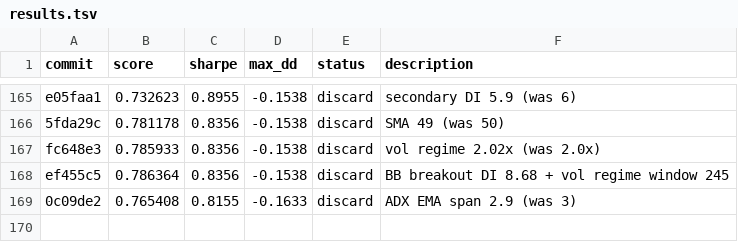
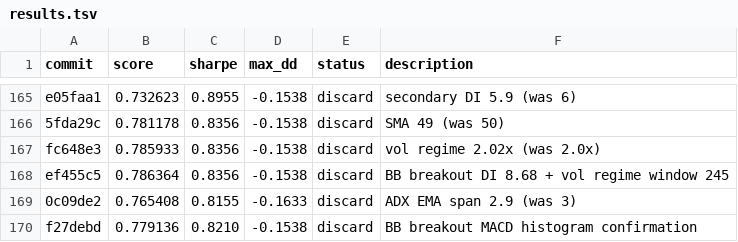
Before and after one commit to auditmos/autoquant, a TSV file: results.tsv, drawn as a sheet; only a part is shown, gaps mark what is left out.

Commit message:
Update results.tsv

```diff
--- a/results.tsv
+++ b/results.tsv
@@ -169 +169,2 @@ ef455c5	0.786364	0.8356	-0.1538	discard	BB breakout DI 8.68 + vol regime window
 0c09de2	0.765408	0.8155	-0.1633	discard	ADX EMA span 2.9 (was 3)
+f27debd	0.779136	0.8210	-0.1538	discard	BB breakout MACD histogram confirmation
```
